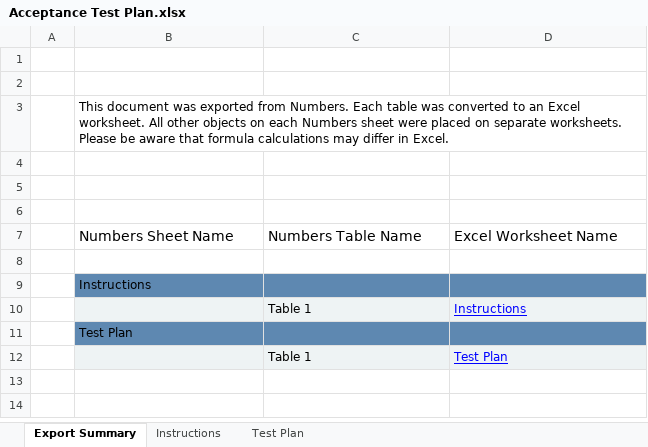
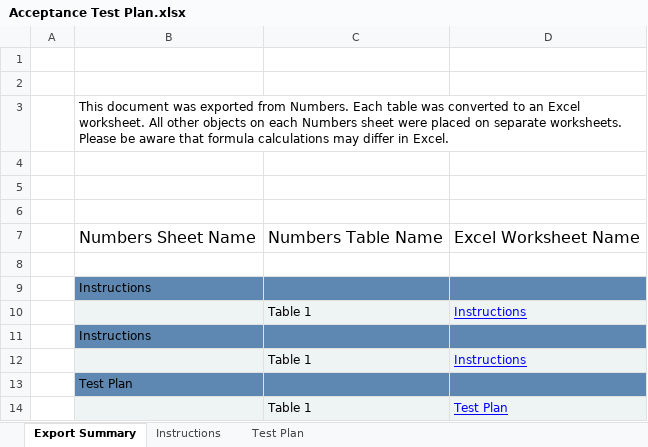
Before and after one commit to dbusdiecker/team-project-2185-swen-261-10-b, an Excel workbook: etc/Acceptance Test Plan.xlsx, sheet Export Summary, drawn as a sheet; values as stored, in another font and other column widths than the file's, no borders; the diff names each change by its address in the sheet, - before the commit and + after, or states it on an @@ line.

```diff
--- a/etc/Acceptance Test Plan.xlsx (sheet Export Summary)
+++ b/etc/Acceptance Test Plan.xlsx (sheet Export Summary)
@@ B7:D7 text size: larger @@
+row 11:  | Instructions
+row 12:  |  | Table 1 | Instructions
```
Also changed, not shown: sheet Test Plan, 1 other file.
